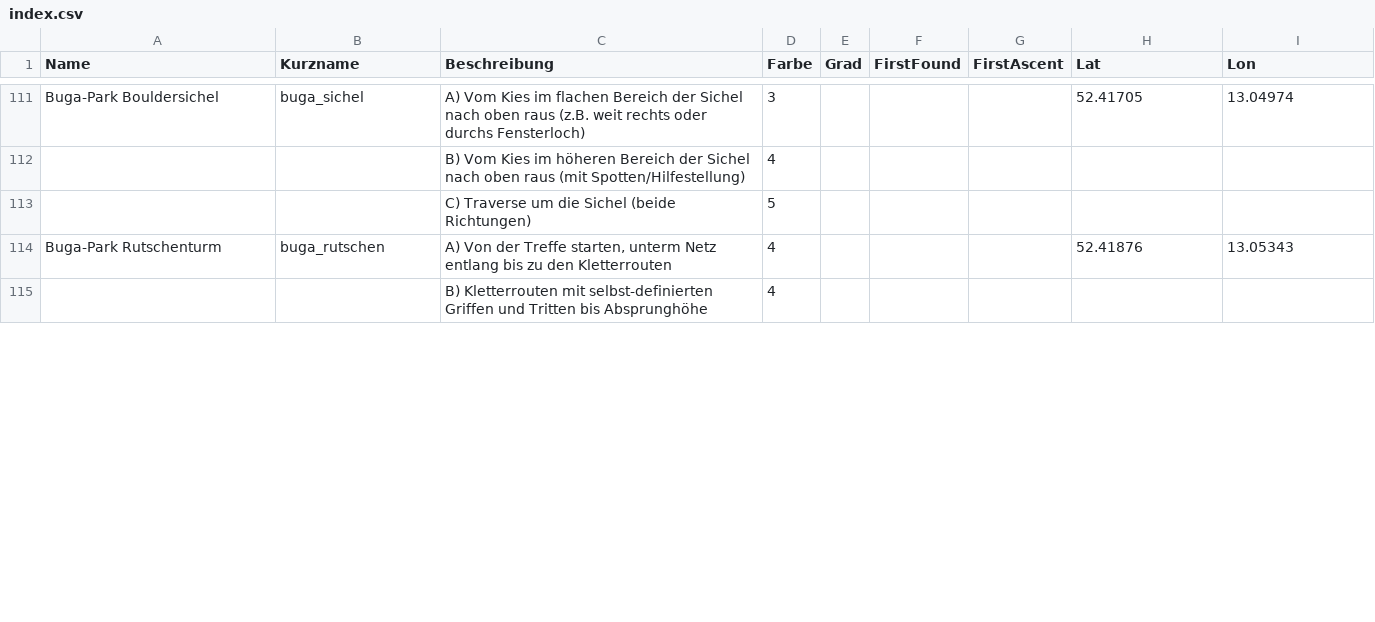
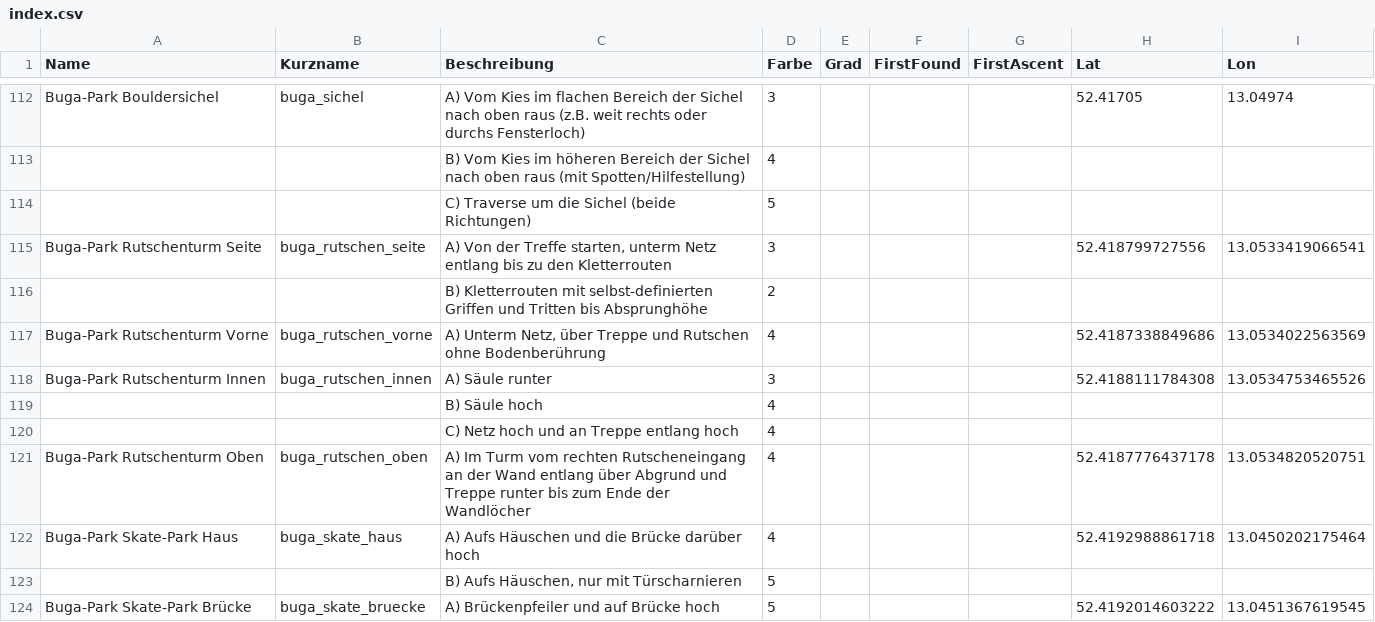
Before and after one commit to DavidBreuer/buildering-potsdam, a CSV file: index.csv, drawn as a sheet; only a part is shown, gaps mark what is left out; the diff covers the shown part only.

Commit message:
Add Buga-Park spots

```diff
--- a/index.csv
+++ b/index.csv
@@ -113,3 +114,11 @@ Buga-Park Bouldersichel,buga_sichel,A) Vom Kies im flachen Bereich der Sichel na
 ,,C) Traverse um die Sichel (beide Richtungen),5,,,,,
-Buga-Park Rutschenturm,buga_rutschen,"A) Von der Treffe starten, unterm Netz entlang bis zu den Kletterrouten",4,,,,52.41876,13.05343
-,,B) Kletterrouten mit selbst-definierten Griffen und Tritten bis Absprunghöhe,4,,,,,
+Buga-Park Rutschenturm Seite,buga_rutschen_seite,"A) Von der Treffe starten, unterm Netz entlang bis zu den Kletterrouten",3,,,,52.418799727556,13.0533419066541
+,,B) Kletterrouten mit selbst-definierten Griffen und Tritten bis Absprunghöhe,2,,,,,
+Buga-Park Rutschenturm Vorne,buga_rutschen_vorne,"A) Unterm Netz, über Treppe und Rutschen ohne Bodenberührung",4,,,,52.4187338849686,13.0534022563569
+Buga-Park Rutschenturm Innen,buga_rutschen_innen,A) Säule runter,3,,,,52.4188111784308,13.0534753465526
+,,B) Säule hoch,4,,,,,
+,,C) Netz hoch und an Treppe entlang hoch,4,,,,,
+Buga-Park Rutschenturm Oben,buga_rutschen_oben,A) Im Turm vom rechten Rutscheneingang an der Wand entlang über Abgrund und Treppe runter bis zum Ende der Wandlöcher,4,,,,52.4187776437178,13.0534820520751
+Buga-Park Skate-Park Haus,buga_skate_haus,A) Aufs Häuschen und die Brücke darüber hoch,4,,,,52.4192988861718,13.0450202175464
+,,"B) Aufs Häuschen, nur mit Türscharnieren",5,,,,,
+Buga-Park Skate-Park Brücke,buga_skate_bruecke,A) Brückenpfeiler und auf Brücke hoch,5,,,,52.4192014603222,13.0451367619545
```
Also changed, not shown: 8 added rows and 4 edited cells elsewhere in this file, 11 other files.
